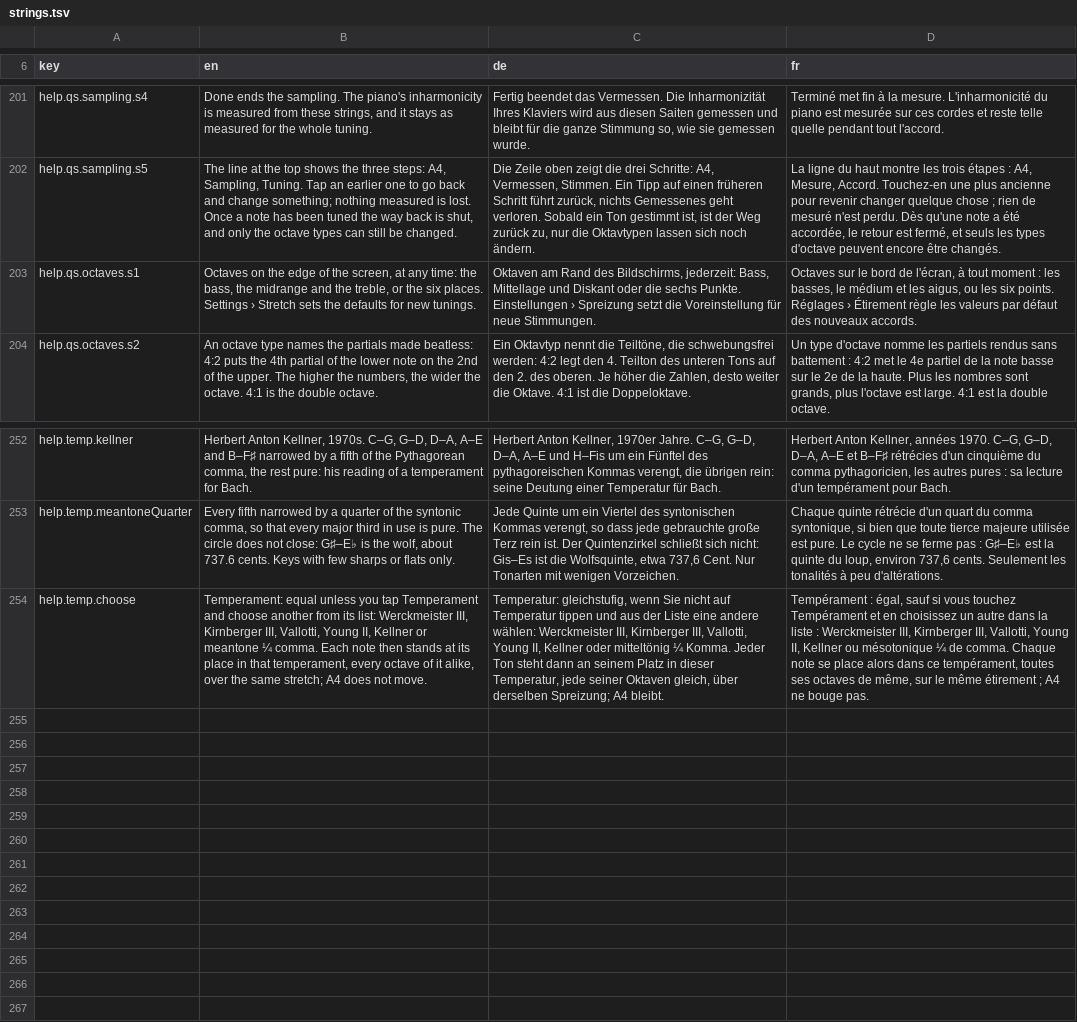
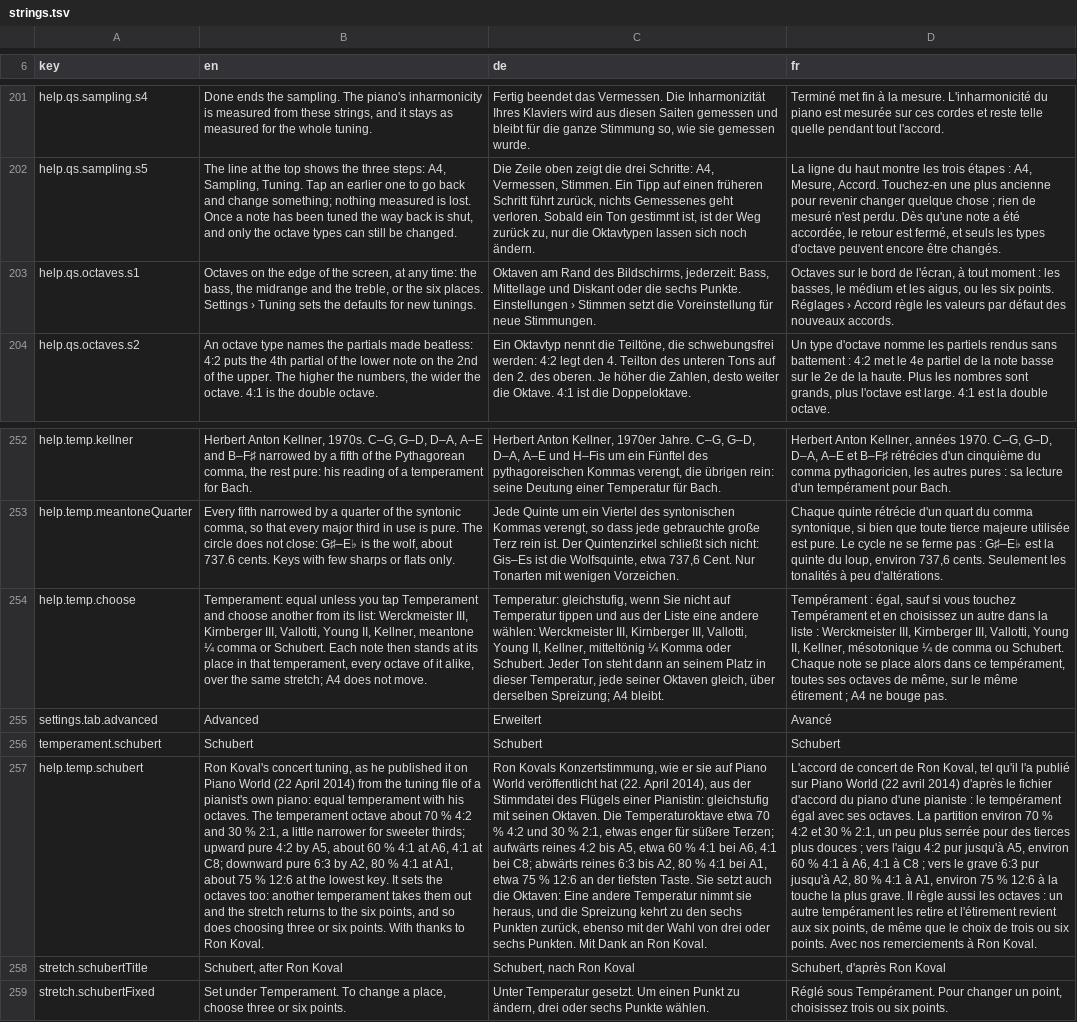
Before and after one commit to clavierhaus/clavier-tuner-foss, a TSV file: i18n/strings.tsv, drawn as a sheet; only a part is shown, gaps mark what is left out; the diff names each change by its address in the sheet, - before the commit and + after, or states it on an @@ line.

```diff
--- a/i18n/strings.tsv
+++ b/i18n/strings.tsv
-B203 (en): …Settings › Stretch sets the…
+B203 (en): …Settings › Tuning sets the…
-C203 (de): …Einstellungen › Spreizung setzt die…
+C203 (de): …Einstellungen › Stimmen setzt die…
-D203 (fr): …Réglages › Étirement règle les…
+D203 (fr): …Réglages › Accord règle les…
-B254 (en): …Young II, Kellner or meantone ¼ comma. Each note…
+B254 (en): …Young II, Kellner, meantone ¼ comma or Schubert. Each note…
-C254 (de): …Young II, Kellner oder mitteltönig ¼ Komma. Jeder Ton…
+C254 (de): …Young II, Kellner, mitteltönig ¼ Komma oder Schubert. Jeder Ton…
-D254 (fr): …Young II, Kellner ou mésotonique ¼ de comma. Chaque note…
+D254 (fr): …Young II, Kellner, mésotonique ¼ de comma ou Schubert. Chaque note…
+row 255: settings.tab.advanced | Advanced | Erweitert | Avancé
+row 256: temperament.schubert | Schubert | Schubert | Schubert
+row 257: help.temp.schubert | Ron Koval's concert tuning, as he published it on Piano World (22 April 2014) from the tuning file of a pianist's own piano: equal temperament with his octaves. The temperament octave about 70 % 4:2 and 30 % 2:1, a little narrower for sweeter thirds; upward pure 4:2 by A5, about 60 % 4:1 at A6, 4:1 at C8; downward pure 6:3 by A2, 80 % 4:1 at A1, about 75 % 12:6 at the lowest key. It sets the octaves too: another temperament takes them out and the stretch returns to the six points, and so does choosing three or six points. With thanks to Ron Koval. | Ron Kovals Konzertstimmung, wie er sie auf Piano World veröffentlicht hat (22. April 2014), aus der Stimmdatei des Flügels einer Pianistin: gleichstufig mit seinen Oktaven. Die Temperaturoktave etwa 70 % 4:2 und 30 % 2:1, etwas enger für süßere Terzen; aufwärts reines 4:2 bis A5, etwa 60 % 4:1 bei A6, 4:1 bei C8; abwärts reines 6:3 bis A2, 80 % 4:1 bei A1, etwa 75 % 12:6 an der tiefsten Taste. Sie setzt auch die Oktaven: Eine andere Temperatur nimmt sie heraus, und die Spreizung kehrt zu den sechs Punkten zurück, ebenso mit der Wahl von drei oder sechs Punkten. Mit Dank an Ron Koval. | L'accord de concert de Ron Koval, tel qu'il l'a publié sur Piano World (22 avril 2014) d'après le fichier d'accord du piano d'une pianiste : le tempérament égal avec ses octaves. La partition environ 70 % 4:2 et 30 % 2:1, un peu plus serrée pour des tierces plus douces ; vers l'aigu 4:2 pur jusqu'à A5, environ 60 % 4:1 à A6, 4:1 à C8 ; vers le grave 6:3 pur jusqu'à A2, 80 % 4:1 à A1, environ 75 % 12:6 à la touche la plus grave. Il règle aussi les octaves : un autre tempérament les retire et l'étirement revient aux six points, de même que le choix de trois ou six points. Avec nos remerciements à Ron Koval.
+row 258: stretch.schubertTitle | Schubert, after Ron Koval | Schubert, nach Ron Koval | Schubert, d'après Ron Koval
+row 259: stretch.schubertFixed | Set under Temperament. To change a place, choose three or six points. | Unter Temperatur gesetzt. Um einen Punkt zu ändern, drei oder sechs Punkte wählen. | Réglé sous Tempérament. Pour changer un point, choisissez trois ou six points.
```
Also changed, not shown: 14 other files.
